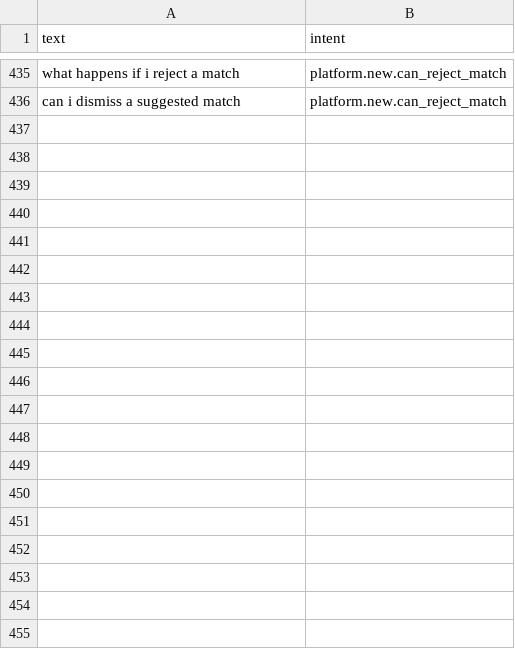
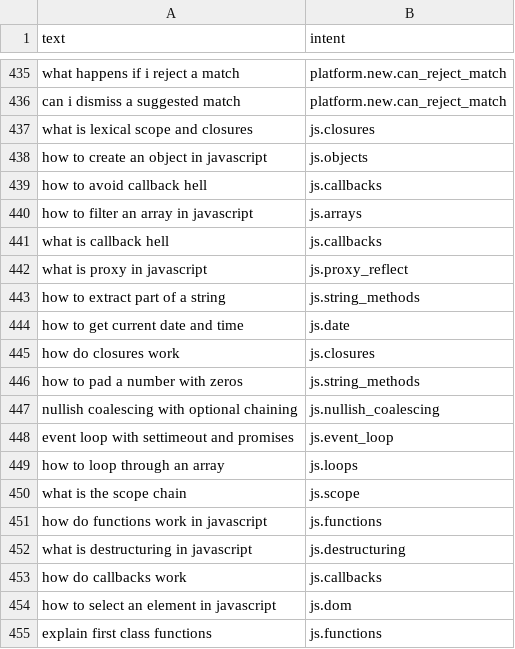
Before and after one commit to SkillSprint-Devs/SkillSprint-Platform, a CSV file: ai_engine/dataset/validation.csv, drawn as a sheet; only a part is shown, gaps mark what is left out; the diff covers the shown part only; the diff names each change by its address in the sheet, - before the commit and + after, or states it on an @@ line.

```diff
--- a/ai_engine/dataset/validation.csv
+++ b/ai_engine/dataset/validation.csv
+row 437: what is lexical scope and closures | js.closures
+row 438: how to create an object in javascript | js.objects
+row 439: how to avoid callback hell | js.callbacks
+row 440: how to filter an array in javascript | js.arrays
+row 441: what is callback hell | js.callbacks
+row 442: what is proxy in javascript | js.proxy_reflect
+row 443: how to extract part of a string | js.string_methods
+row 444: how to get current date and time | js.date
+row 445: how do closures work | js.closures
+row 446: how to pad a number with zeros | js.string_methods
+row 447: nullish coalescing with optional chaining | js.nullish_coalescing
+row 448: event loop with settimeout and promises | js.event_loop
+row 449: how to loop through an array | js.loops
+row 450: what is the scope chain | js.scope
+row 451: how do functions work in javascript | js.functions
+row 452: what is destructuring in javascript | js.destructuring
+row 453: how do callbacks work | js.callbacks
+row 454: how to select an element in javascript | js.dom
+row 455: explain first class functions | js.functions
```
Also changed, not shown: 45 added rows elsewhere in this file, 11 other files.
